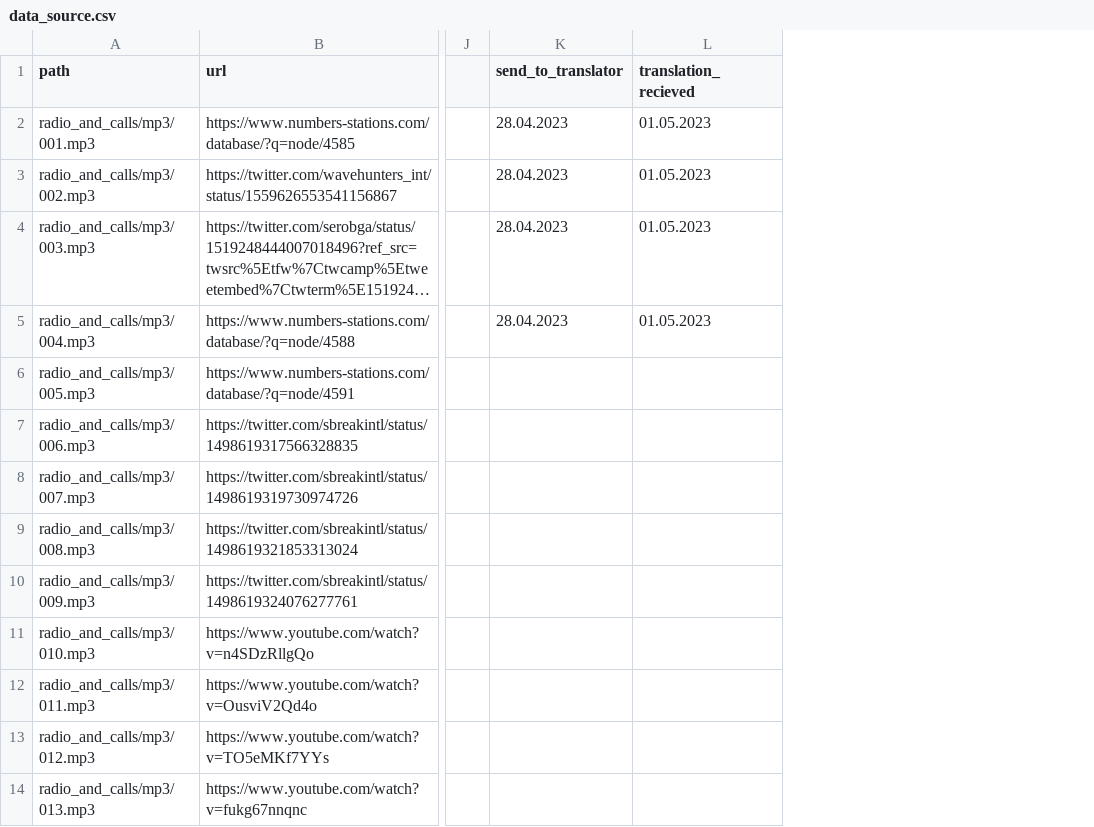
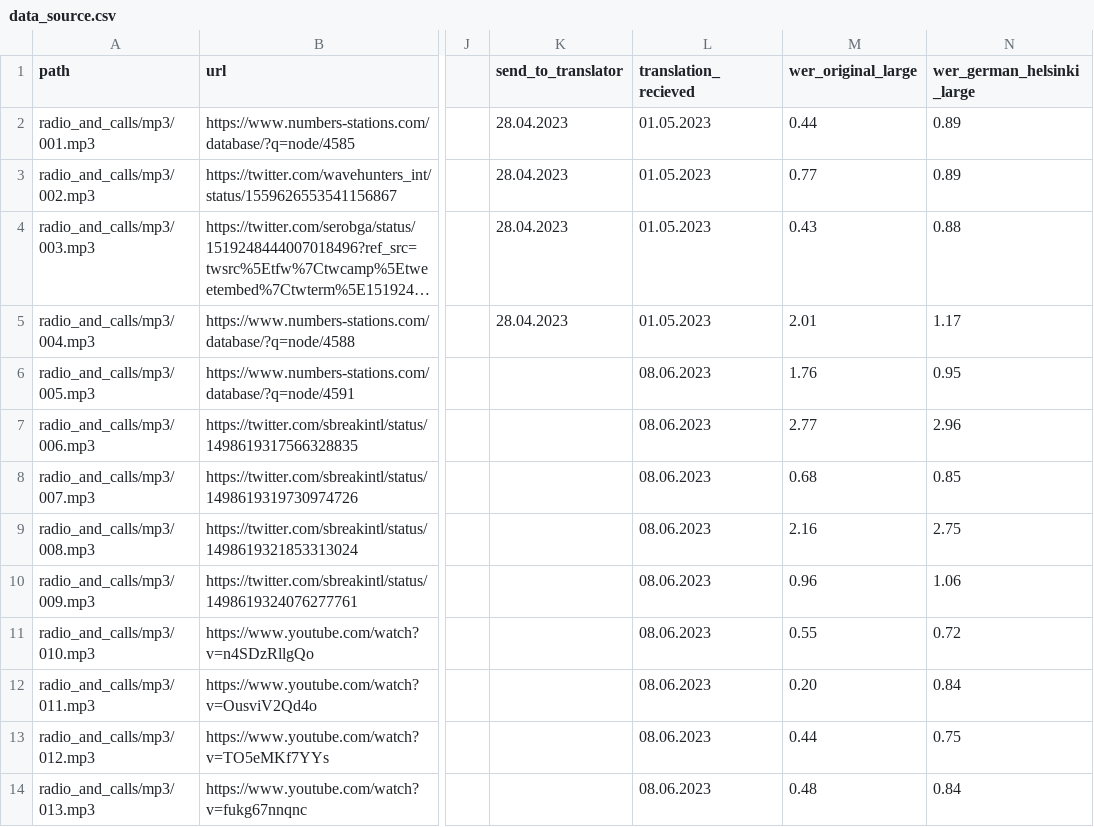
Before and after one commit to SeTruphe/Radio-Analyzer, a CSV file: data/data_source.csv, drawn as a sheet; only a part is shown, gaps mark what is left out; long unchanged cells end in …; the diff covers the shown part only; the diff names each change by its address in the sheet, - before the commit and + after, or states it on an @@ line.

```diff
--- a/data/data_source.csv
+++ b/data/data_source.csv
+column M (wer_original_large), rows 2-14: 0.44 | 0.77 | 0.43 | 2.01 | 1.76 | 2.77 | 0.68 | 2.16 | 0.96 | 0.55 | 0.20 | 0.44 | 0.48
+column N (wer_german_helsinki_large), rows 2-14: 0.89 | 0.89 | 0.88 | 1.17 | 0.95 | 2.96 | 0.85 | 2.75 | 1.06 | 0.72 | 0.84 | 0.75 | 0.84
-L6:L14 (translation_recieved): (empty)
+L6:L14 (translation_recieved): 08.06.2023
```
Also changed, not shown: 13 edited cells elsewhere in this file.
